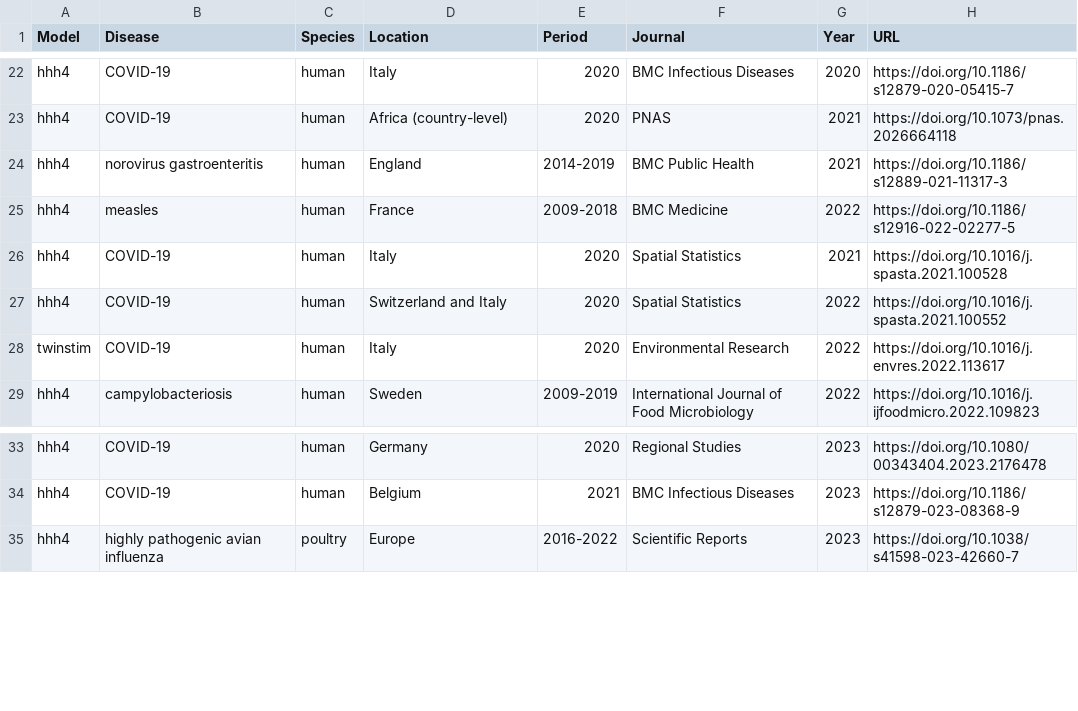
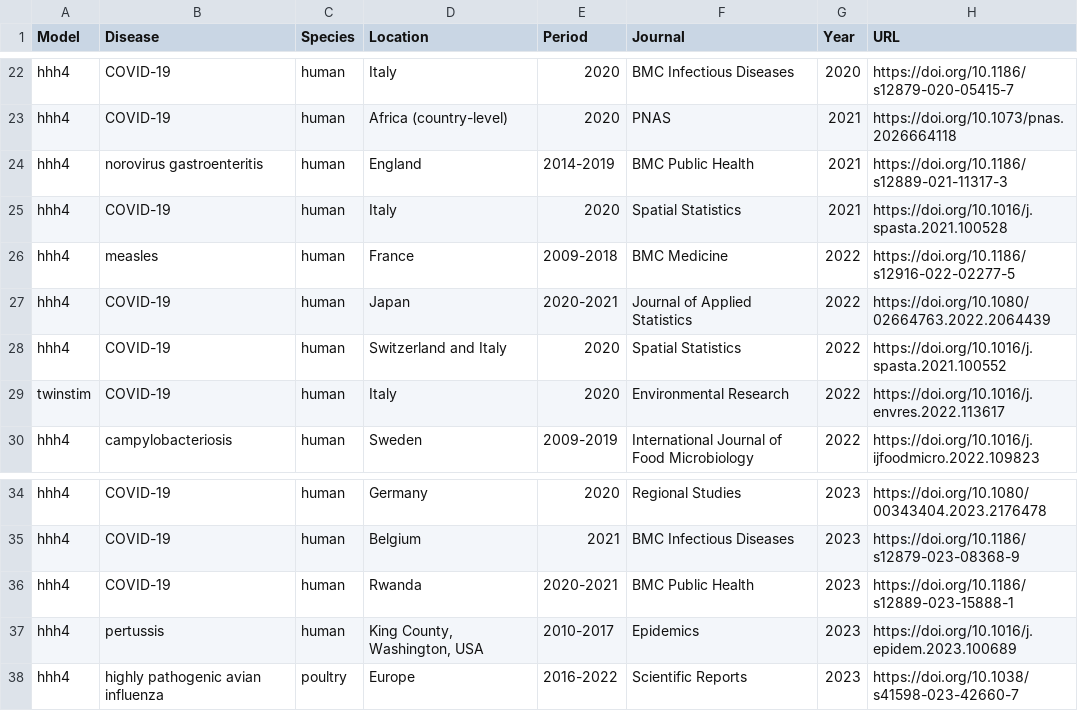
Before and after one commit to r-forge/surveillance, a CSV file: www/applications_EE.csv, drawn as a sheet; only a part is shown, gaps mark what is left out.

```diff
--- a/www/applications_EE.csv
+++ b/www/applications_EE.csv
@@ -24,4 +24,5 @@ hhh4,COVID-19,human,Africa (country-level),2020,PNAS,2021,https://doi.org/10.107
 hhh4,norovirus gastroenteritis,human,England,2014-2019,BMC Public Health,2021,https://doi.org/10.1186/s12889-021-11317-3
+hhh4,COVID-19,human,Italy,2020,Spatial Statistics,2021,https://doi.org/10.1016/j.spasta.2021.100528
 hhh4,measles,human,France,2009-2018,BMC Medicine,2022,https://doi.org/10.1186/s12916-022-02277-5
-hhh4,COVID-19,human,Italy,2020,Spatial Statistics,2021,https://doi.org/10.1016/j.spasta.2021.100528
+hhh4,COVID-19,human,Japan,2020-2021,Journal of Applied Statistics,2022,https://doi.org/10.1080/02664763.2022.2064439
 hhh4,COVID-19,human,Switzerland and Italy,2020,Spatial Statistics,2022,https://doi.org/10.1016/j.spasta.2021.100552
@@ -34,2 +35,4 @@ hhh4,COVID-19,human,Germany,2020,Regional Studies,2023,https://doi.org/10.1080/0
 hhh4,COVID-19,human,Belgium,2021,BMC Infectious Diseases,2023,https://doi.org/10.1186/s12879-023-08368-9
+hhh4,COVID-19,human,Rwanda,2020-2021,BMC Public Health,2023,https://doi.org/10.1186/s12889-023-15888-1
+hhh4,pertussis,human,"King County, Washington, USA",2010-2017,Epidemics,2023,https://doi.org/10.1016/j.epidem.2023.100689
 hhh4,highly pathogenic avian influenza,poultry,Europe,2016-2022,Scientific Reports,2023,https://doi.org/10.1038/s41598-023-42660-7
```
Also changed, not shown: 1 other file.
